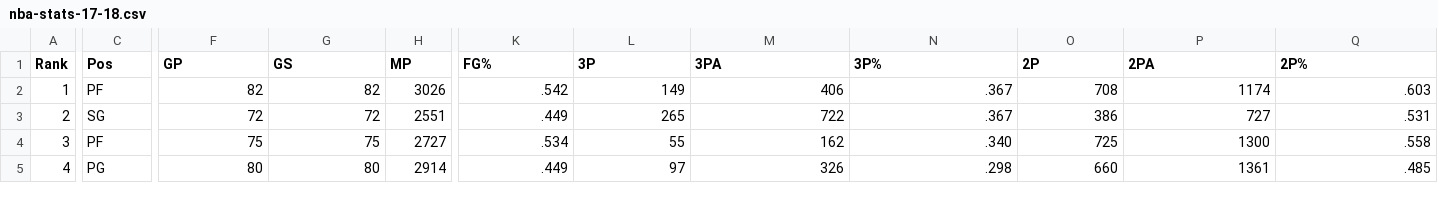
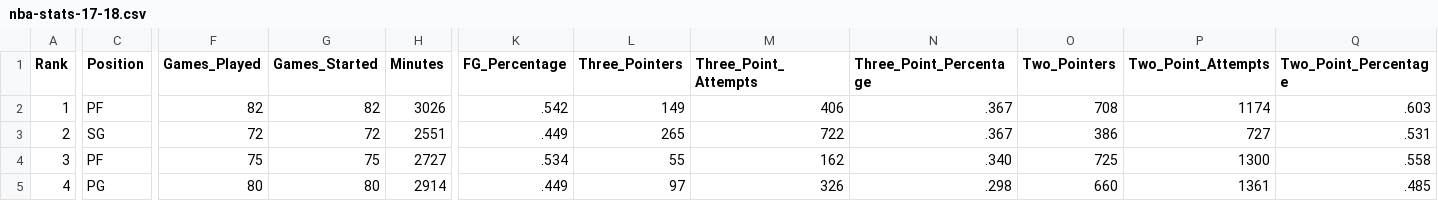
Before and after one commit to jooewoo/fantasy-kings-back-end, a CSV file: db/nba-stats-17-18.csv, drawn as a sheet; only a part is shown, gaps mark what is left out; the diff covers the shown part only; the diff names each change by its address in the sheet, - before the commit and + after, or states it on an @@ line.

Commit message:
Finished my data that I wanted to be seeded
Added a Team resource
Related the Team resource to the user and the stats
Made curl scripts for teams

```diff
--- a/db/nba-stats-17-18.csv
+++ b/db/nba-stats-17-18.csv
-C1: Pos
+C1: Position
-F1: GP
+F1: Games_Played
-G1: GS
+G1: Games_Started
-H1: MP
+H1: Minutes
-K1: FG%
+K1: FG_Percentage
-L1: 3P
+L1: Three_Pointers
-M1: 3PA
+M1: Three_Point_Attempts
-N1: 3P%
+N1: Three_Point_Percentage
-O1: 2P
+O1: Two_Pointers
-P1: 2PA
+P1: Two_Point_Attempts
-Q1: 2P%
+Q1: Two_Point_Percentage
```
Also changed, not shown: 3 edited cells elsewhere in this file, 27 other files.
